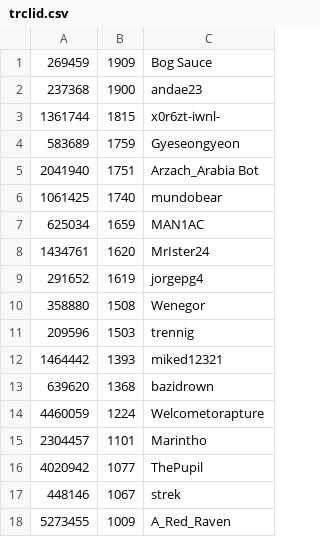
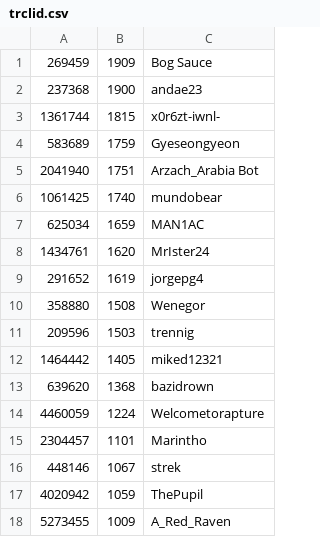
Before and after one commit to andae23/actions-leaderboard, a CSV file: trclid.csv, drawn as a sheet.

```diff
--- a/trclid.csv
+++ b/trclid.csv
@@ -11,3 +11,3 @@
 209596,1503,trennig
-1464442,1393,miked12321
+1464442,1405,miked12321
 639620,1368,bazidrown
@@ -15,4 +15,4 @@
 2304457,1101,Marintho
-4020942,1077,ThePupil
 448146,1067,strek
+4020942,1059,ThePupil
 5273455,1009,A_Red_Raven
```
Also changed, not shown: 1 other file.
